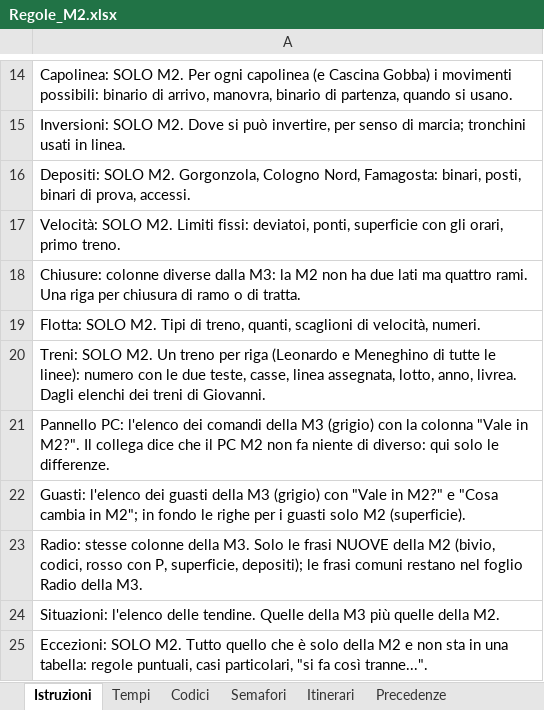
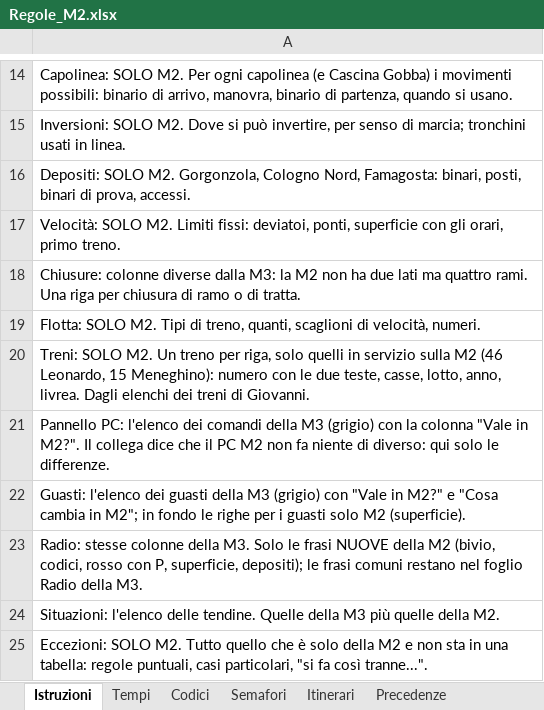
Before and after one commit to Frafire/milano-transit-live, an Excel workbook: data/Regole_M2.xlsx, sheet Istruzioni, drawn as a sheet; only a part is shown, gaps mark what is left out; values as stored, in another font and other column widths than the file's, no borders; the diff names each change by its address in the sheet, - before the commit and + after, or states it on an @@ line.

```diff
--- a/data/Regole_M2.xlsx (sheet Istruzioni)
+++ b/data/Regole_M2.xlsx (sheet Istruzioni)
-A20: …treno per riga (Leonardo e Meneghino di tutte le linee): numero con le due teste, casse, linea assegnata, lotto, anno,…
+A20: …treno per riga, solo quelli in servizio sulla M2 (46 Leonardo, 15 Meneghino): numero con le due teste, casse, lotto, anno,…
```
Also changed, not shown: sheet Treni, sheet Flotta.
